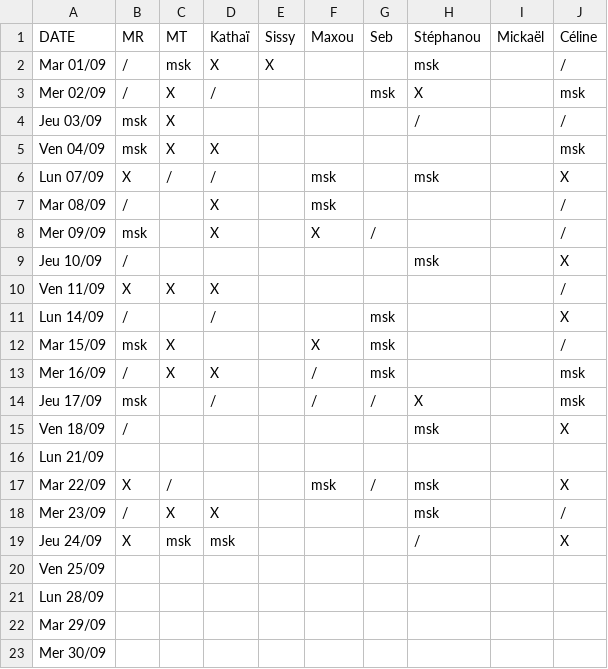
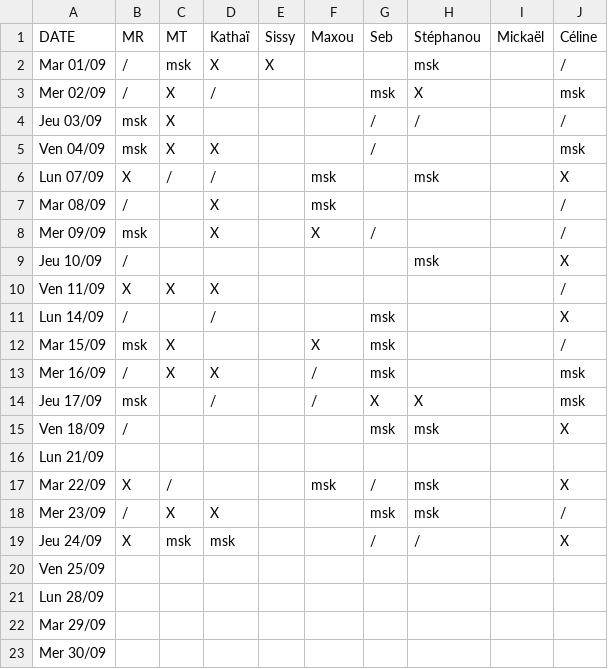
Before and after one commit to rush-boy/win-ramy-scores, a CSV file: scores_09_2026.csv, drawn as a sheet.

Commit message:
Mise à jour manuelle

```diff
--- a/scores_09_2026.csv
+++ b/scores_09_2026.csv
@@ -3,4 +3,4 @@ Mar 01/09,/,msk,X,X,,,msk,,/
 Mer 02/09,/,X,/,,,msk,X,,msk
-Jeu 03/09,msk,X,,,,,/,,/
-Ven 04/09,msk,X,X,,,,,,msk
+Jeu 03/09,msk,X,,,,/,/,,/
+Ven 04/09,msk,X,X,,,/,,,msk
 Lun 07/09,X,/,/,,msk,,msk,,X
@@ -13,8 +13,8 @@ Mar 15/09,msk,X,,,X,msk,,,/
 Mer 16/09,/,X,X,,/,msk,,,msk
-Jeu 17/09,msk,,/,,/,/,X,,msk
-Ven 18/09,/,,,,,,msk,,X
+Jeu 17/09,msk,,/,,/,X,X,,msk
+Ven 18/09,/,,,,,msk,msk,,X
 Lun 21/09,,,,,,,,,
 Mar 22/09,X,/,,,msk,/,msk,,X
-Mer 23/09,/,X,X,,,,msk,,/
-Jeu 24/09,X,msk,msk,,,,/,,X
+Mer 23/09,/,X,X,,,msk,msk,,/
+Jeu 24/09,X,msk,msk,,,/,/,,X
 Ven 25/09,,,,,,,,,
```
